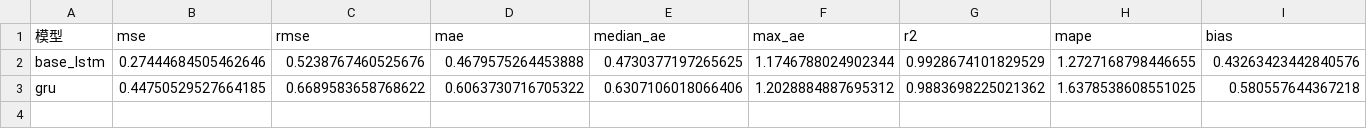
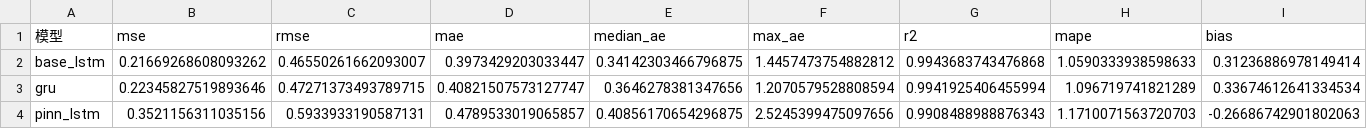
Before and after one commit to wygitworkspace/battery-results, a CSV file: 模型对比结果.csv, drawn as a sheet; only a part is shown; rows hold the shown columns only; the diff covers the shown part only; the diff names each change by its address in the sheet, - before the commit and + after, or states it on an @@ line.

```diff
--- a/模型对比结果.csv
+++ b/模型对比结果.csv
-B2 (mse): 0.27444684505462646
+B2 (mse): 0.21669268608093262
-C2 (rmse): 0.5238767460525676
+C2 (rmse): 0.46550261662093007
-D2 (mae): 0.4679575264453888
+D2 (mae): 0.3973429203033447
-E2 (median_ae): 0.4730377197265625
+E2 (median_ae): 0.34142303466796875
-F2 (max_ae): 1.1746788024902344
+F2 (max_ae): 1.4457473754882812
-G2 (r2): 0.9928674101829529
+G2 (r2): 0.9943683743476868
-H2 (mape): 1.2727168798446655
+H2 (mape): 1.0590333938598633
-I2 (bias): 0.43263423442840576
+I2 (bias): 0.31236886978149414
-B3 (mse): 0.44750529527664185
+B3 (mse): 0.22345827519893646
-C3 (rmse): 0.6689583658768622
+C3 (rmse): 0.47271373493789715
-D3 (mae): 0.6063730716705322
+D3 (mae): 0.40821507573127747
-E3 (median_ae): 0.6307106018066406
+E3 (median_ae): 0.3646278381347656
-F3 (max_ae): 1.2028884887695312
+F3 (max_ae): 1.2070579528808594
-G3 (r2): 0.9883698225021362
+G3 (r2): 0.9941925406455994
-H3 (mape): 1.6378538608551025
+H3 (mape): 1.096719741821289
-I3 (bias): 0.580557644367218
+I3 (bias): 0.33674612641334534
+row 4: pinn_lstm | 0.3521156311035156 | 0.5933933190587131 | 0.4789533019065857 | 0.40856170654296875 | 2.5245399475097656 | 0.9908488988876343 | 1.1710071563720703 | -0.26686742901802063
```
Also changed, not shown: 10 edited cells elsewhere in this file, 5 other files.
